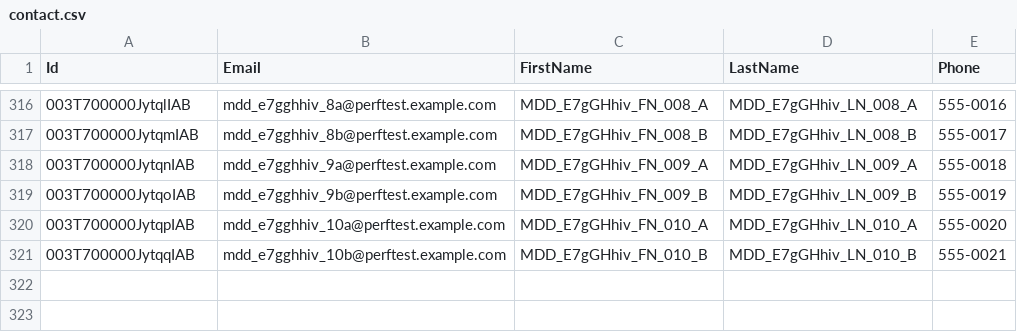
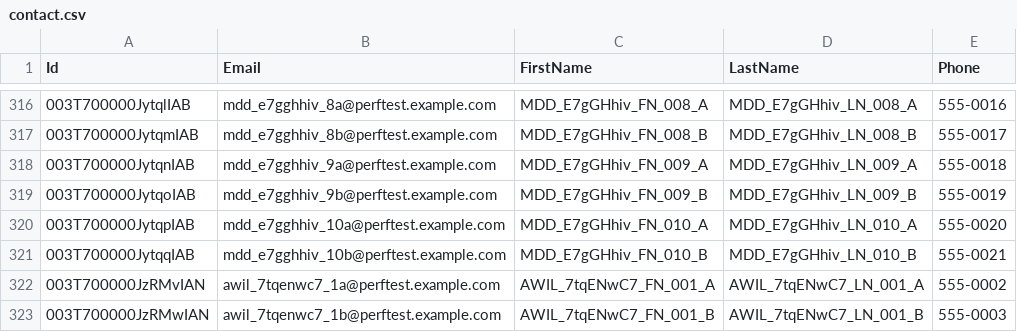
Before and after one commit to saalibilli/GHTestRepoLarge02, a CSV file: dataset/contact.csv, drawn as a sheet; only a part is shown, gaps mark what is left out.

```diff
--- a/dataset/contact.csv
+++ b/dataset/contact.csv
@@ -321 +321,3 @@ Id,Email,FirstName,LastName,Phone
 003T700000JytqqIAB,mdd_e7gghhiv_10b@perftest.example.com,MDD_E7gGHhiv_FN_010_B,MDD_E7gGHhiv_LN_010_B,555-0021
+003T700000JzRMvIAN,awil_7tqenwc7_1a@perftest.example.com,AWIL_7tqENwC7_FN_001_A,AWIL_7tqENwC7_LN_001_A,555-0002
+003T700000JzRMwIAN,awil_7tqenwc7_1b@perftest.example.com,AWIL_7tqENwC7_FN_001_B,AWIL_7tqENwC7_LN_001_B,555-0003
```
Also changed, not shown: dataset/account.csv, dataset/opportunity.csv, 3 other files.
